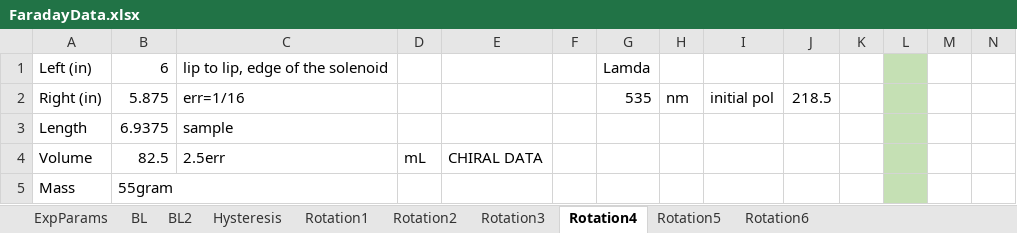
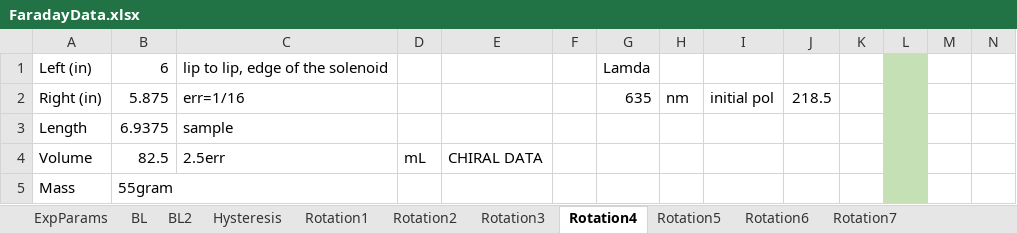
Before and after one commit to hswanson13/Experimetnal2, an Excel workbook: FaradayData.xlsx, sheet Rotation4, drawn as a sheet; only a part is shown; values as stored, in another font and other column widths than the file's, no borders; the diff names each change by its address in the sheet, - before the commit and + after, or states it on an @@ line.

```diff
--- a/FaradayData.xlsx (sheet Rotation4)
+++ b/FaradayData.xlsx (sheet Rotation4)
+sheet tab: Rotation7
-G2: 535
+G2: 635
```
Also changed, not shown: sheet Hysteresis, sheet Rotation6, charts or pictures, 1 other file.
